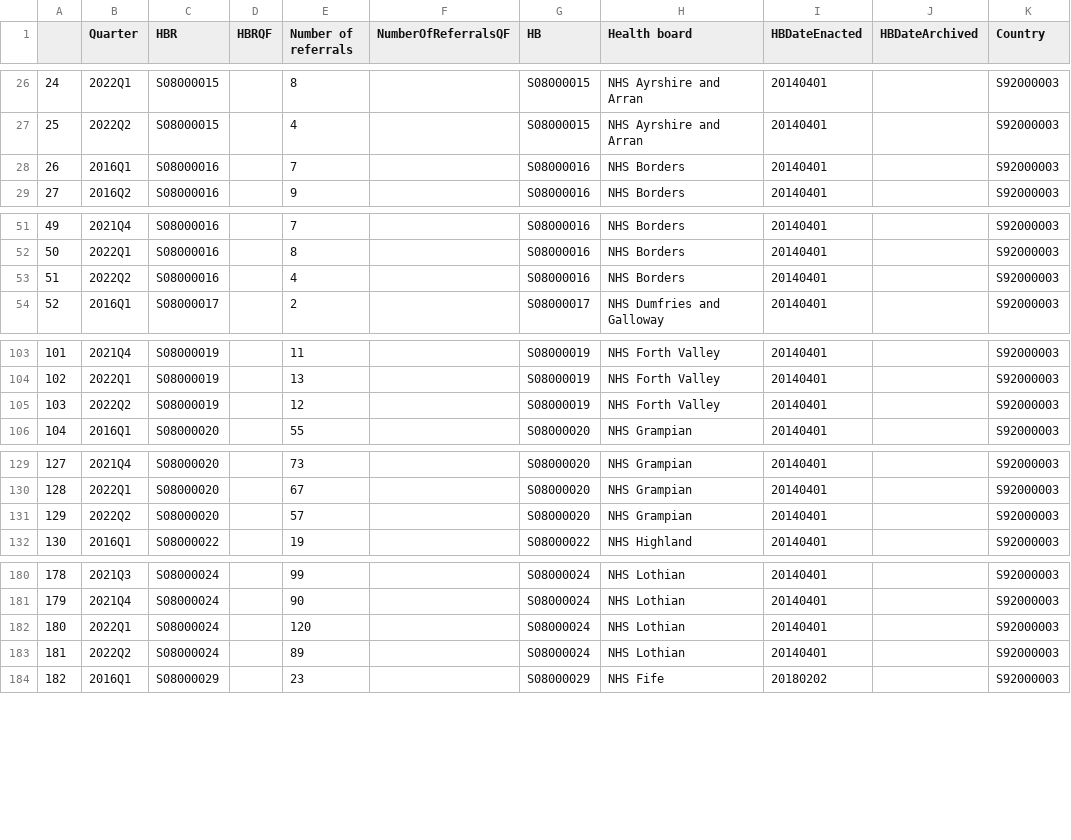
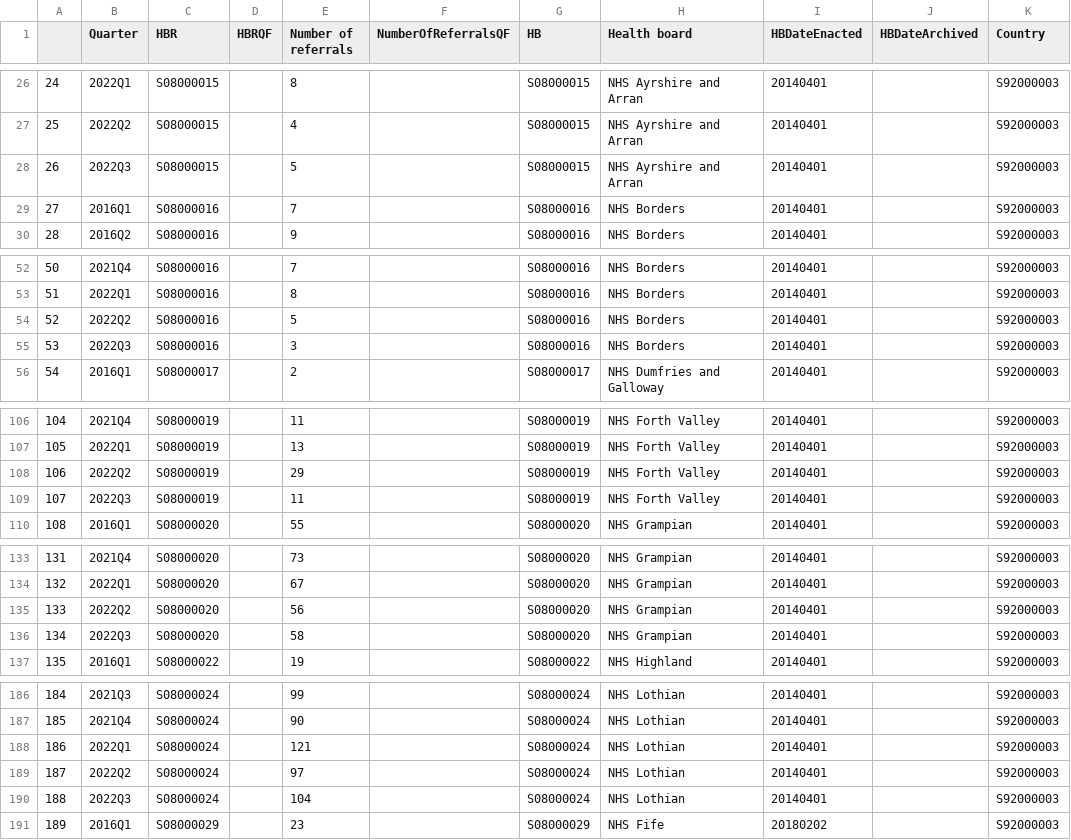
Before and after one commit to DCTdatateam/Waiting-times-trackers, a CSV file: data/IVFreferralsbyboard.csv, drawn as a sheet; only a part is shown, gaps mark what is left out; addresses are those after the commit; the diff covers the shown part only; the diff names each change by its address in the sheet, - before the commit and + after, or states it on an @@ line.

```diff
--- a/data/IVFreferralsbyboard.csv
+++ b/data/IVFreferralsbyboard.csv
+row 28: 26 | 2022Q3 | S08000015 |  | 5 |  | S08000015 | NHS Ayrshire and Arran | 20140401 |  | S92000003
@@ column A renumbered between rows 29 and 297 @@
-E54 (Number of referrals): 4
+E54 (Number of referrals): 5
+row 55: 53 | 2022Q3 | S08000016 |  | 3 |  | S08000016 | NHS Borders | 20140401 |  | S92000003
-E108 (Number of referrals): 12
+E108 (Number of referrals): 29
+row 109: 107 | 2022Q3 | S08000019 |  | 11 |  | S08000019 | NHS Forth Valley | 20140401 |  | S92000003
-E135 (Number of referrals): 57
+E135 (Number of referrals): 56
+row 136: 134 | 2022Q3 | S08000020 |  | 58 |  | S08000020 | NHS Grampian | 20140401 |  | S92000003
-E188 (Number of referrals): 120
+E188 (Number of referrals): 121
-E189 (Number of referrals): 89
+E189 (Number of referrals): 97
+row 190: 188 | 2022Q3 | S08000024 |  | 104 |  | S08000024 | NHS Lothian | 20140401 |  | S92000003
```
Also changed, not shown: 6 added rows and 2 edited cells elsewhere in this file, data/IVF.csv, data/IVFbyboard.csv, 1 other file.
